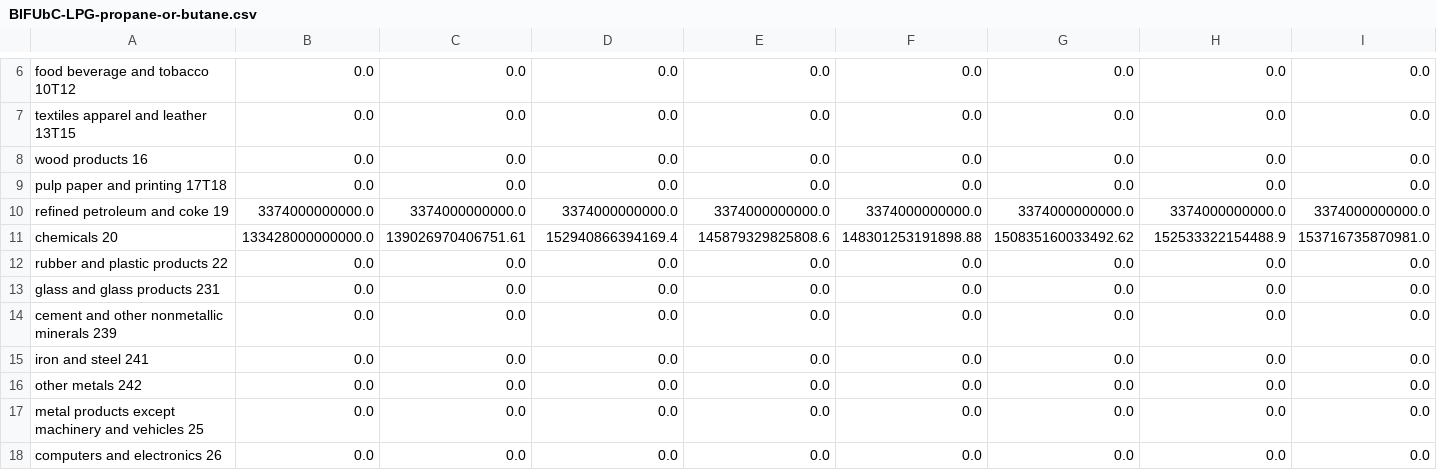
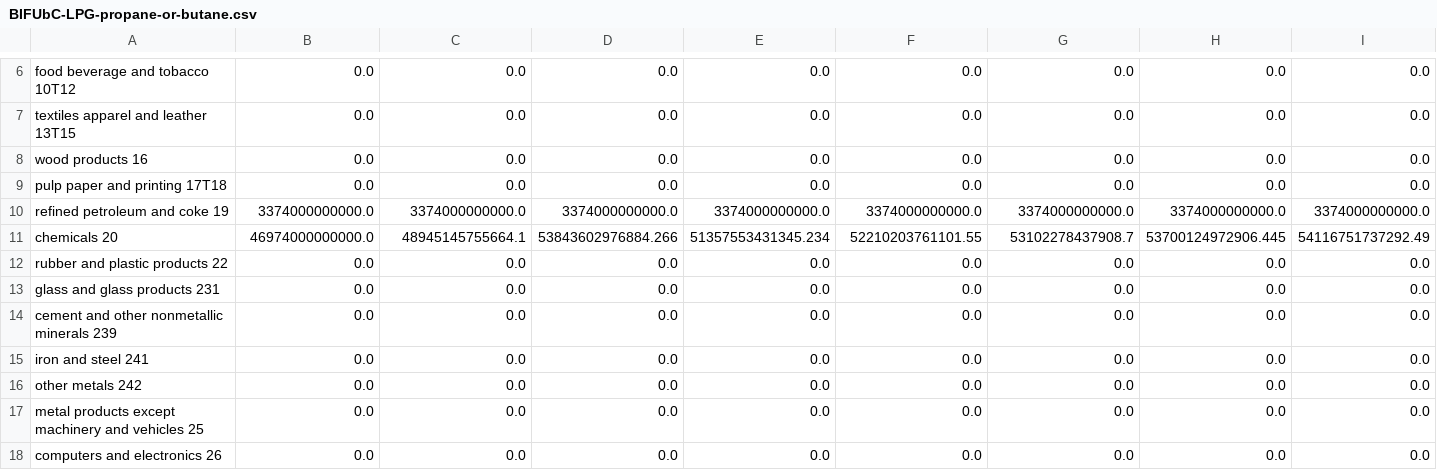
Before and after one commit to EnergyInnovation/eps-illinois, a CSV file: InputData/indst/BIFUbC/BIFUbC-LPG-propane-or-butane.csv, drawn as a sheet; only a part is shown, gaps mark what is left out; removed rows and columns are numbered as before the commit, all else as after; rows hold the shown columns only; the diff names each change by its address in the sheet, - before the commit and + after, or states it on an @@ line.

```diff
--- a/InputData/indst/BIFUbC/BIFUbC-LPG-propane-or-butane.csv
+++ b/InputData/indst/BIFUbC/BIFUbC-LPG-propane-or-butane.csv
-row 11: chemicals 20 | 133428000000000.0 | 139026970406751.61 | 152940866394169.4 | 145879329825808.6 | 148301253191898.88 | 150835160033492.62 | 152533322154488.9 | 153716735870981.0
+row 11: chemicals 20 | 46974000000000.0 | 48945145755664.1 | 53843602976884.266 | 51357553431345.234 | 52210203761101.55 | 53102278437908.7 | 53700124972906.445 | 54116751737292.49
```
Also changed, not shown: InputData/indst/BIFUbC/BIFUbC-petroleum-diesel.csv, InputData/webappdata/Supporting Data.csv, 5 other files.
